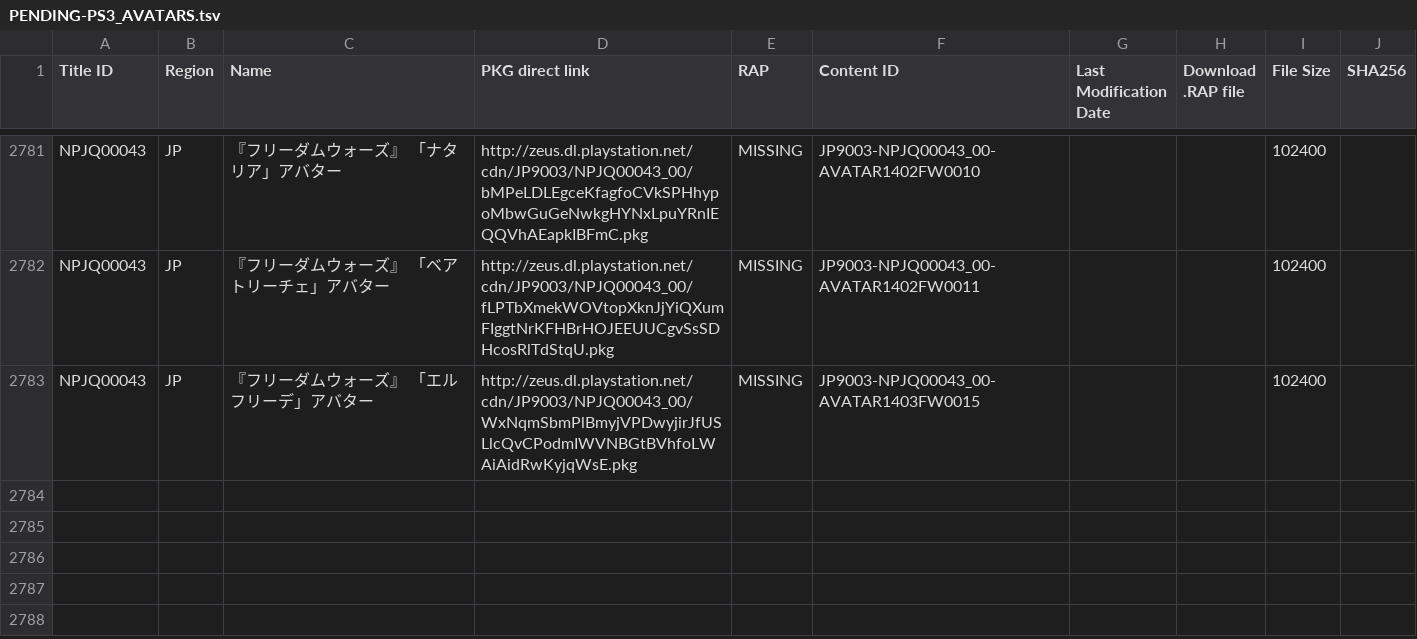
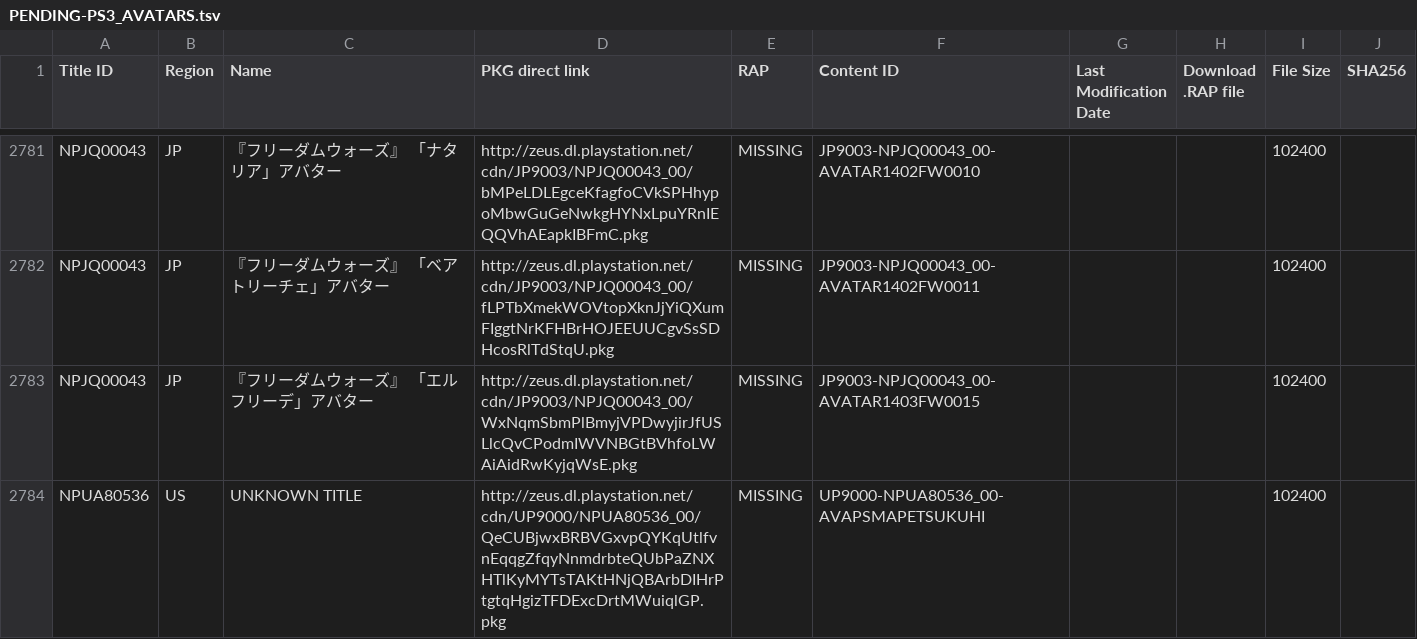
Before and after one commit to 1jtp8sobiu/1jtp8sobiu.github.io, a TSV file: tsv/PENDING-PS3_AVATARS.tsv, drawn as a sheet; only a part is shown, gaps mark what is left out.

Commit message:
PENDING-PS3_AVATARS 20260815_180503

```diff
--- a/tsv/PENDING-PS3_AVATARS.tsv
+++ b/tsv/PENDING-PS3_AVATARS.tsv
@@ -2783 +2783,2 @@ NPJQ00043	JP	『フリーダムウォーズ』 「ベアトリーチェ」アバ
 NPJQ00043	JP	『フリーダムウォーズ』 「エルフリーデ」アバター	http://zeus.dl.playstation.net/cdn/JP9003/NPJQ00043_00/WxNqmSbmPlBmyjVPDwyjirJfUSLlcQvCPodmIWVNBGtBVhfoLWAiAidRwKyjqWsE.pkg	MISSING	JP9003-NPJQ00043_00-AVATAR1403FW0015			102400	
+NPUA80536	US	UNKNOWN TITLE	http://zeus.dl.playstation.net/cdn/UP9000/NPUA80536_00/QeCUBjwxBRBVGxvpQYKqUtlfvnEqqgZfqyNnmdrbteQUbPaZNXHTlKyMYTsTAKtHNjQBArbDIHrPtgtqHgizTFDExcDrtMWuiqlGP.pkg	MISSING	UP9000-NPUA80536_00-AVAPSMAPETSUKUHI			102400	
```
